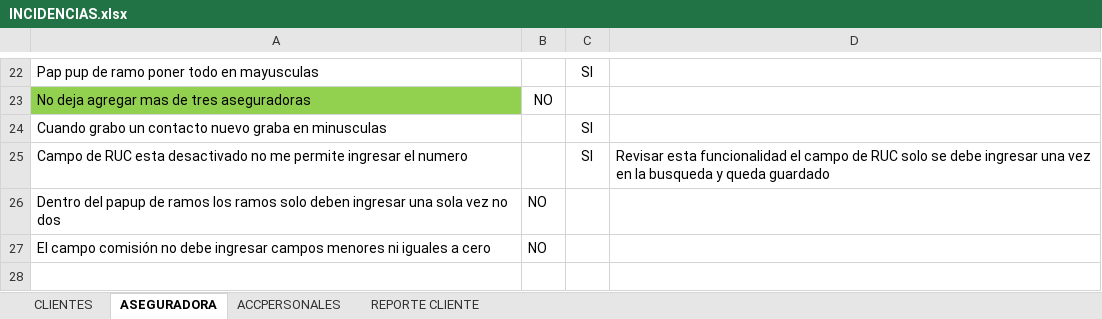
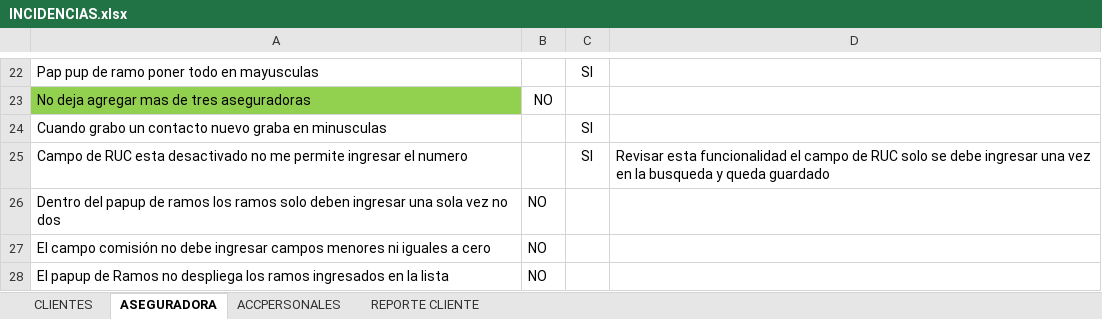
Before and after one commit to jipowi/hiperion, an Excel workbook: Documentacion/Pruebas Noviembre/INCIDENCIAS.xlsx, sheet ASEGURADORA, drawn as a sheet; only a part is shown, gaps mark what is left out; values as stored, in another font and other column widths than the file's, no borders; charts and pictures not drawn; the diff names each change by its address in the sheet, - before the commit and + after, or states it on an @@ line.

Commit message:
Modificacion

```diff
--- a/Documentacion/Pruebas Noviembre/INCIDENCIAS.xlsx (sheet ASEGURADORA)
+++ b/Documentacion/Pruebas Noviembre/INCIDENCIAS.xlsx (sheet ASEGURADORA)
+row 28: El papup de Ramos no despliega los ramos ingresados en la lista | NO
```
